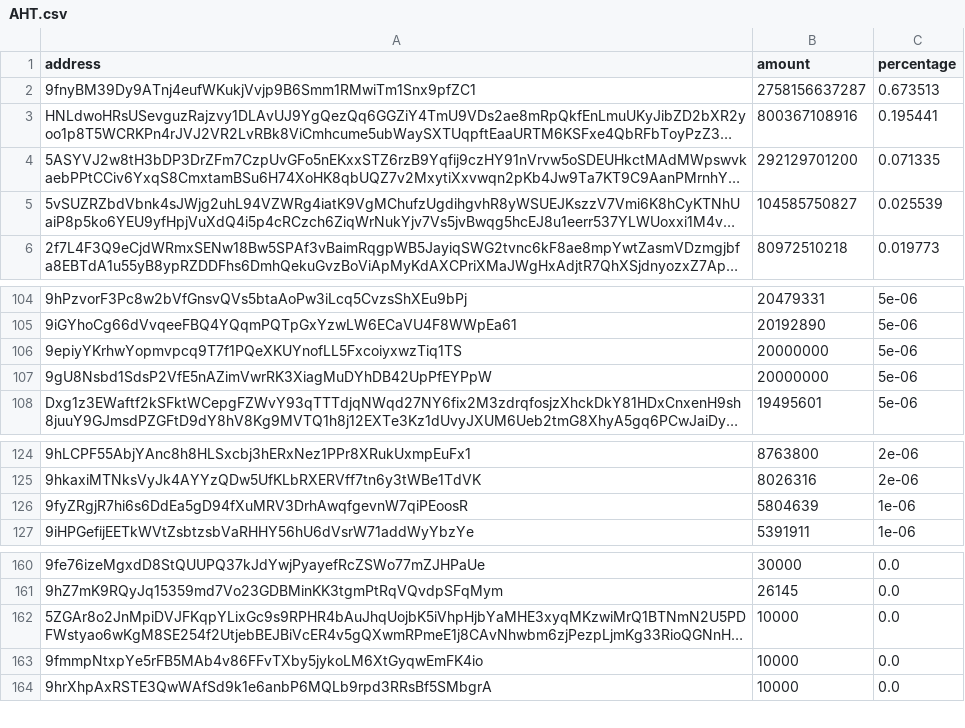
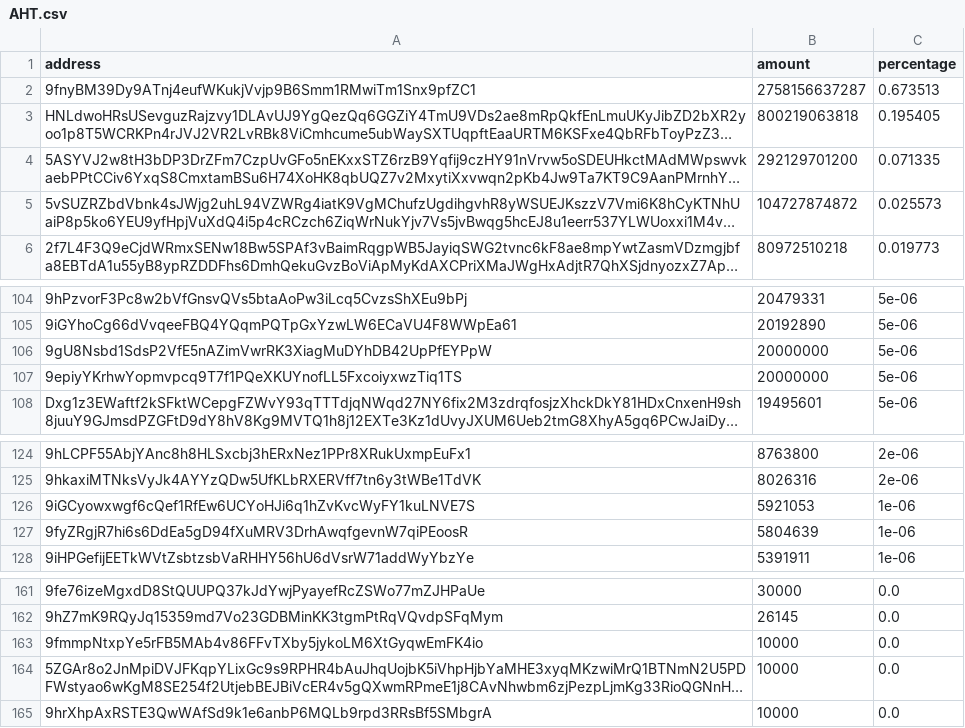
Before and after one commit to babygrenade/ergo-tokenautics, a CSV file: data/AHT.csv, drawn as a sheet; only a part is shown, gaps mark what is left out; long unchanged cells end in …; the diff names each change by its address in the sheet, - before the commit and + after, or states it on an @@ line.

```diff
--- a/data/AHT.csv
+++ b/data/AHT.csv
-B3 (amount): 800367108916
+B3 (amount): 800219063818
-C3 (percentage): 0.195441
+C3 (percentage): 0.195405
-B5 (amount): 104585750827
+B5 (amount): 104727874872
-C5 (percentage): 0.025539
+C5 (percentage): 0.025573
@@ row 107 moved to row 106: 9gU8Nsbd1SdsP2VfE5nAZimVwrRK3XiagMuDYhDB… @@
+row 126: 9iGCyowxwgf6cQef1RfEw6UCYoHJi6q1hZvKvcWyFY1kuLNVE7S | 5921053 | 1e-06
```
Also changed, not shown: data/$bass.csv, data/SPF.csv, 12 other files.
